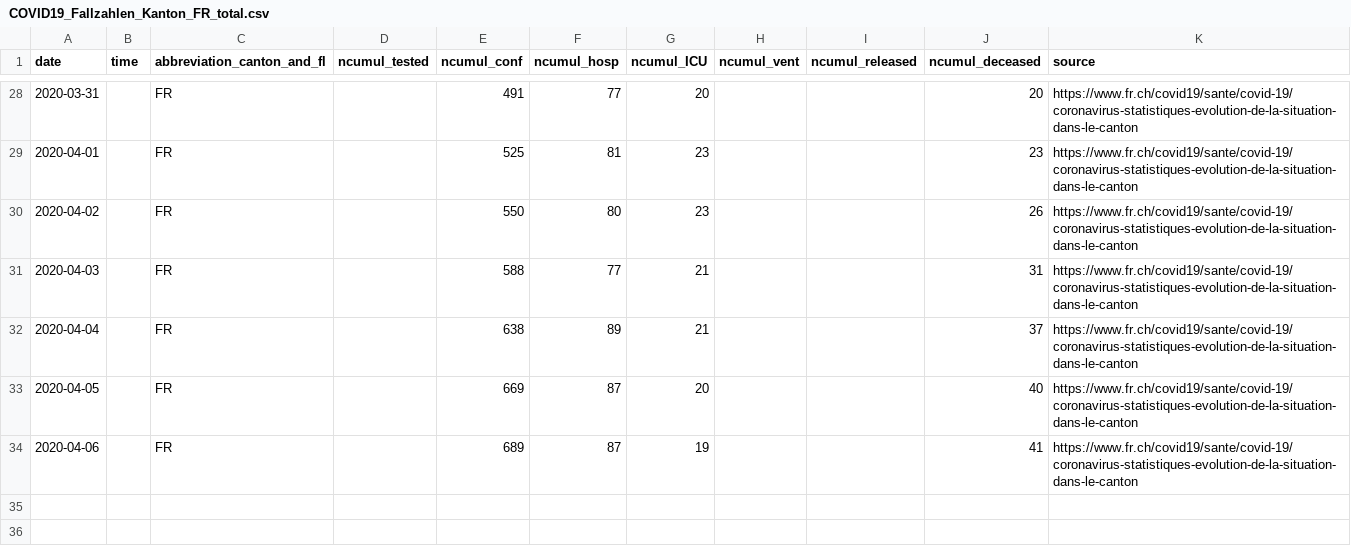
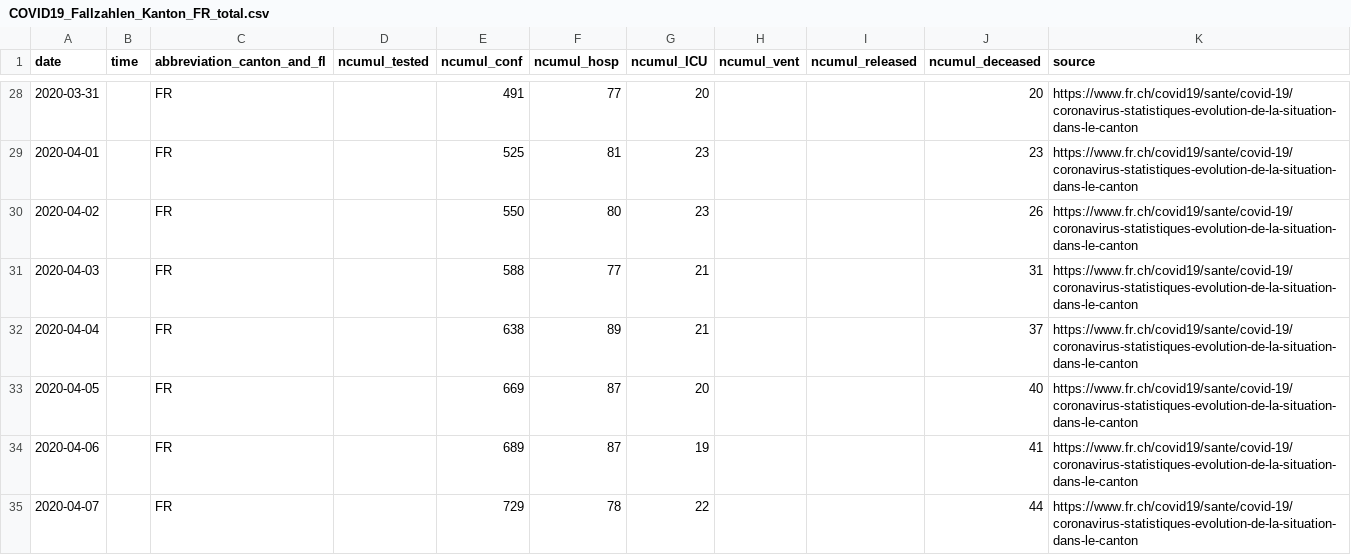
Before and after one commit to cclauss/covid_19, a CSV file: fallzahlen_kanton_total_csv/COVID19_Fallzahlen_Kanton_FR_total.csv, drawn as a sheet; only a part is shown, gaps mark what is left out.

```diff
--- a/fallzahlen_kanton_total_csv/COVID19_Fallzahlen_Kanton_FR_total.csv
+++ b/fallzahlen_kanton_total_csv/COVID19_Fallzahlen_Kanton_FR_total.csv
@@ -34 +34,2 @@ date,time,abbreviation_canton_and_fl,ncumul_tested,ncumul_conf,ncumul_hosp,ncumu
 2020-04-06,"",FR,"",689,87,19,"","",41,https://www.fr.ch/covid19/sante/covid-19/coronavirus-statistiques-evolution-de-la-situation-dans-le-canton
+2020-04-07,"",FR,"",729,78,22,"","",44,https://www.fr.ch/covid19/sante/covid-19/coronavirus-statistiques-evolution-de-la-situation-dans-le-canton
```
